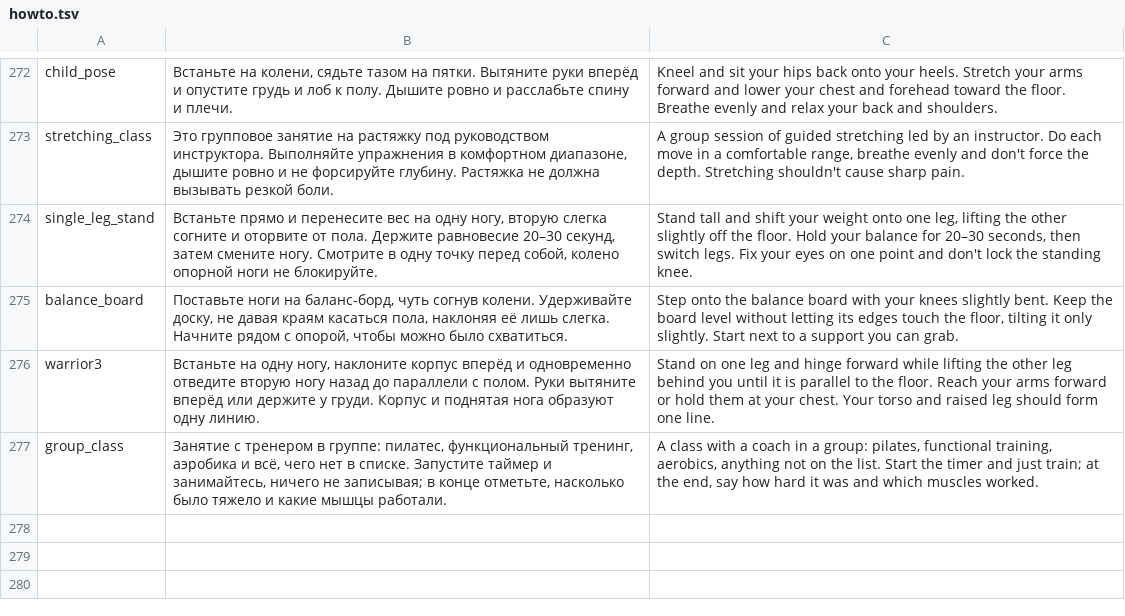
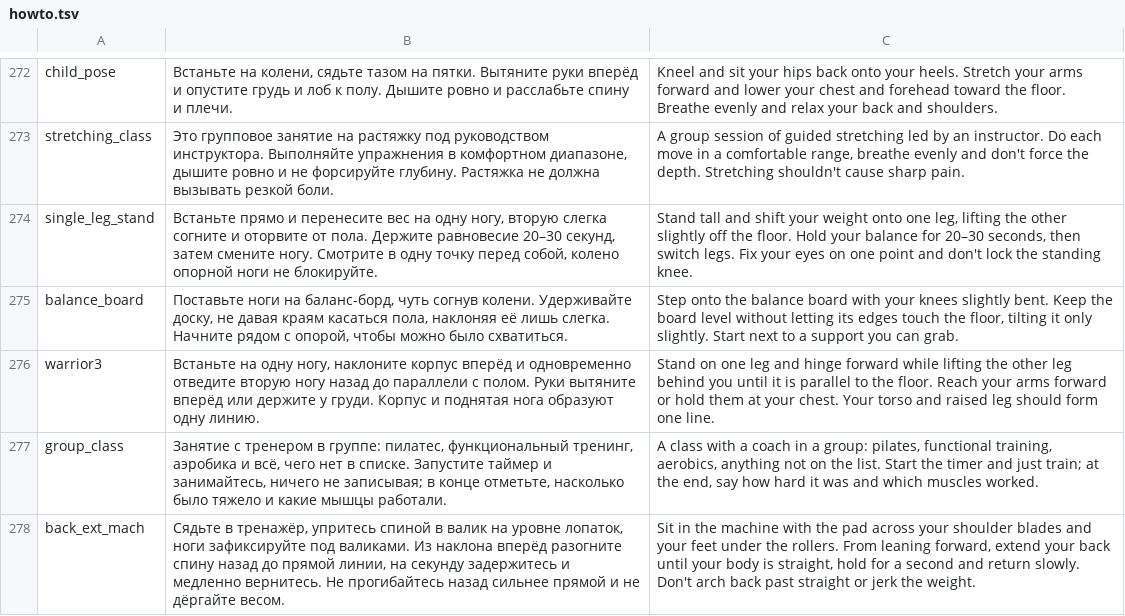
Before and after one commit to bigdevwhale/pumpling, a TSV file: app/src/main/assets/howto.tsv, drawn as a sheet; only a part is shown, gaps mark what is left out; the diff names each change by its address in the sheet, - before the commit and + after, or states it on an @@ line.

```diff
--- a/app/src/main/assets/howto.tsv
+++ b/app/src/main/assets/howto.tsv
+row 278: back_ext_mach | Сядьте в тренажёр, упритесь спиной в валик на уровне лопаток, ноги зафиксируйте под валиками. Из наклона вперёд разогните спину назад до прямой линии, на секунду задержитесь и медленно вернитесь. Не прогибайтесь назад сильнее прямой и не дёргайте весом. | Sit in the machine with the pad across your shoulder blades and your feet under the rollers. From leaning forward, extend your back until your body is straight, hold for a second and return slowly. Don't arch back past straight or jerk the weight.
```
Also changed, not shown: app/src/main/assets/exercises.tsv, 5 other files.
